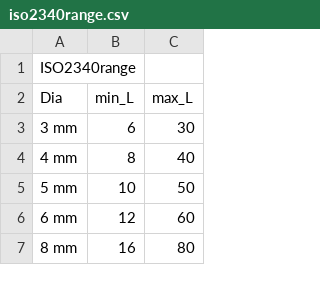
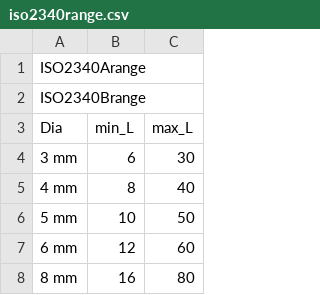
Before and after one commit to shaise/FreeCAD_FastenersWB, a CSV file: FsData/iso2340range.csv, drawn as a sheet; only a part is shown.

```diff
--- a/FsData/iso2340range.csv
+++ b/FsData/iso2340range.csv
@@ -1,2 +1,3 @@
-"ISO2340range"
+"ISO2340Arange"
+"ISO2340Brange"
 "Dia","min_L","max_L"
```
Also changed, not shown: FsData/iso2340def.csv, FsData/iso2340length.csv, 5 other files.
